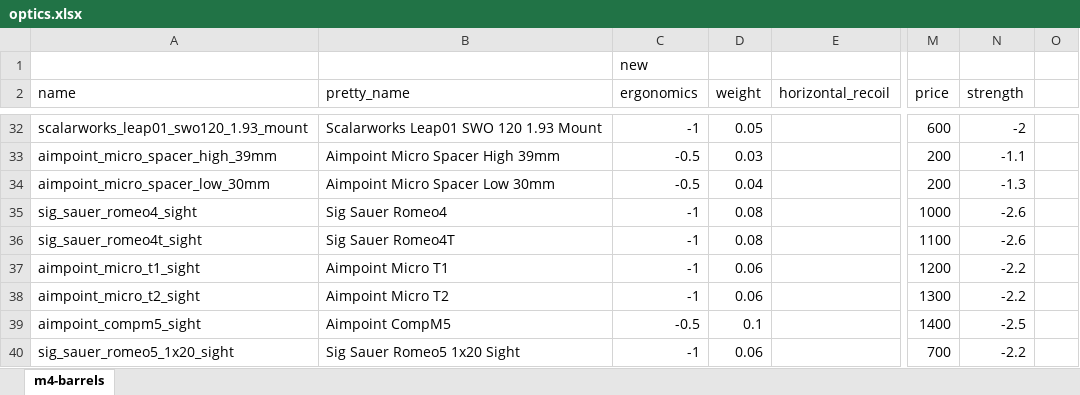
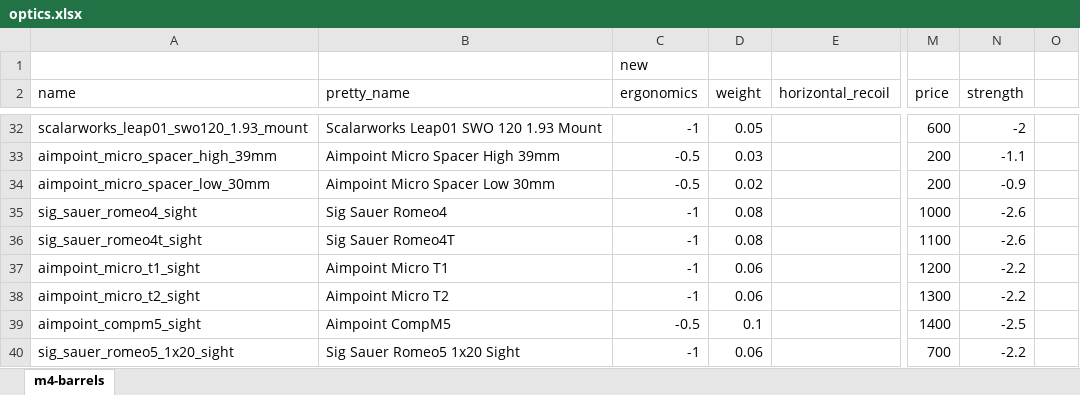
Before and after one commit to refact0r/deadline-balancing, an Excel workbook: changes/optics.xlsx, sheet m4-barrels, drawn as a sheet; only a part is shown, gaps mark what is left out; values as stored, in another font and other column widths than the file's, no borders; the diff names each change by its address in the sheet, - before the commit and + after, or states it on an @@ line.

```diff
--- a/changes/optics.xlsx (sheet m4-barrels)
+++ b/changes/optics.xlsx (sheet m4-barrels)
-D34 (weight): 0.04
+D34 (weight): 0.02
-N34 (strength): -1.3
+N34 (strength): -0.9
```
Also changed, not shown: changes/mp5.xlsx, 3 other files.
